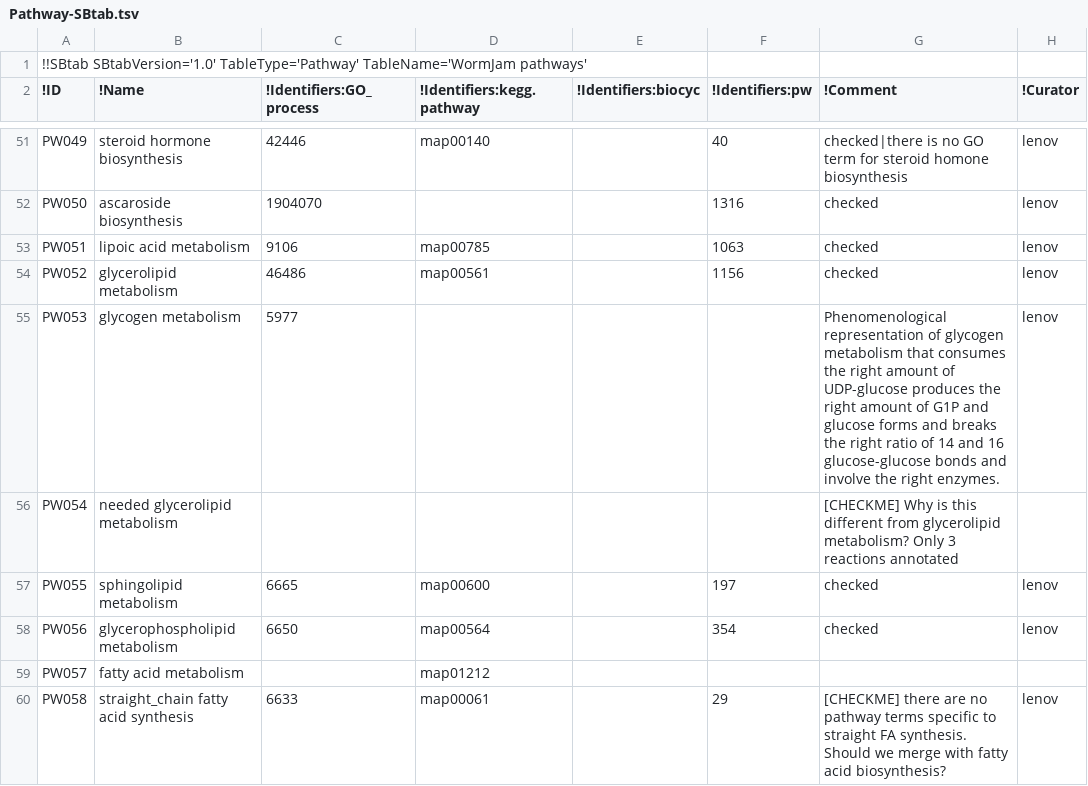
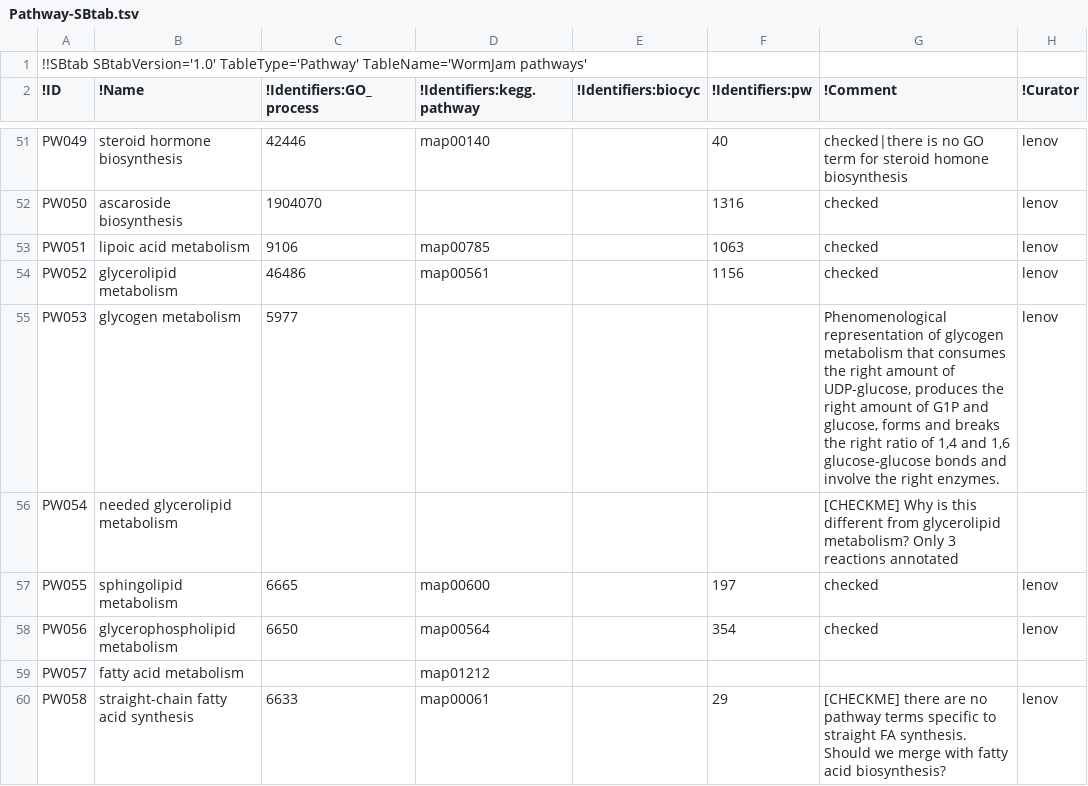
Before and after one commit to wormjam-consortium/wormjam, a TSV file: curation/Pathway-SBtab.tsv, drawn as a sheet; only a part is shown, gaps mark what is left out; the diff covers the shown part only.

Commit message:
pathways: restored names to preformatted versions

```diff
--- a/curation/Pathway-SBtab.tsv
+++ b/curation/Pathway-SBtab.tsv
@@ -54,3 +54,3 @@ PW051	lipoic acid metabolism	9106	map00785		1063	checked	lenov
 PW052	glycerolipid metabolism	46486	map00561		1156	checked	lenov
-PW053	glycogen metabolism	5977				Phenomenological representation of glycogen metabolism that consumes the right amount of UDP-glucose produces the right amount of G1P and glucose forms and breaks the right ratio of 14 and 16 glucose-glucose bonds and involve the right enzymes.	lenov
+PW053	glycogen metabolism	5977				"Phenomenological representation of glycogen metabolism that consumes the right amount of UDP-glucose, produces the right amount of G1P and glucose, forms and breaks the right ratio of 1,4 and 1,6 glucose-glucose bonds and involve the right enzymes."	lenov
 PW054	needed glycerolipid metabolism					[CHECKME] Why is this different from glycerolipid metabolism? Only 3 reactions annotated	
@@ -59,2 +59,2 @@ PW056	glycerophospholipid metabolism	6650	map00564		354	checked	lenov
 PW057	fatty acid metabolism		map01212				
-PW058	straight_chain fatty acid synthesis	6633	map00061		29	[CHECKME] there are no pathway terms specific to straight FA synthesis. Should we merge with fatty acid biosynthesis?	lenov
+PW058	straight-chain fatty acid synthesis	6633	map00061		29	[CHECKME] there are no pathway terms specific to straight FA synthesis. Should we merge with fatty acid biosynthesis?	lenov
```
Also changed, not shown: 44 edited cells elsewhere in this file.
